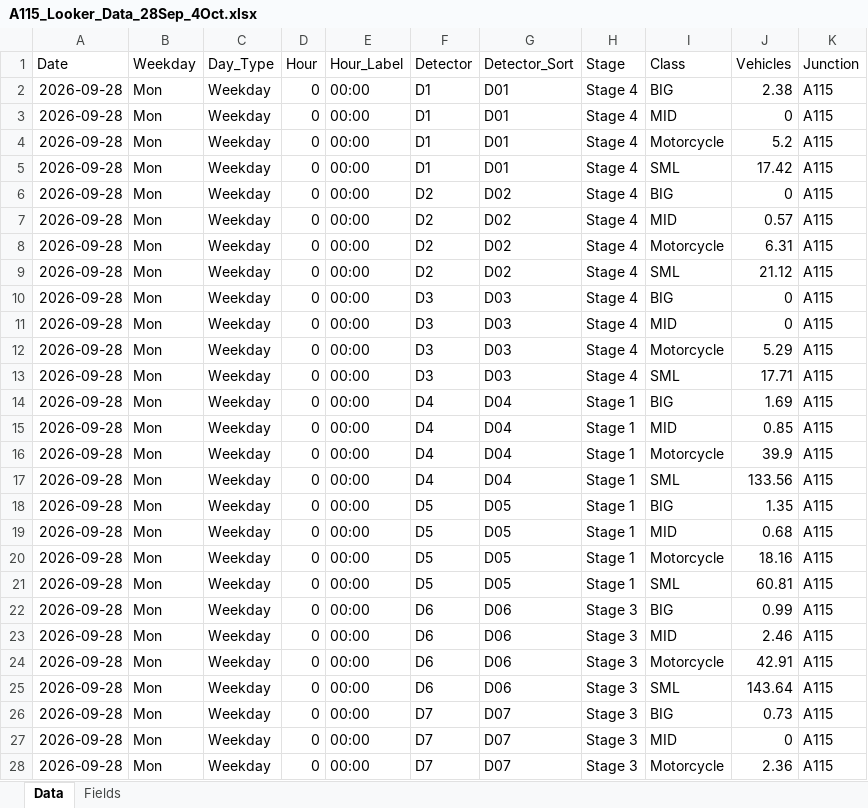
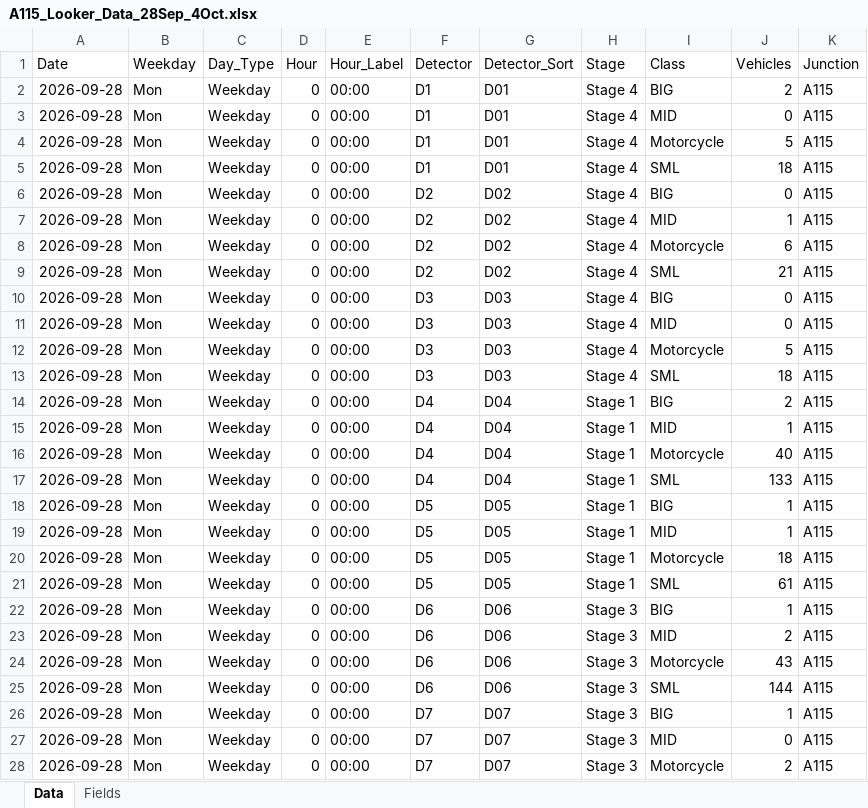
Before and after one commit to izzatcaker/test, an Excel workbook: data/raw/A115_Looker_Data_28Sep_4Oct.xlsx, sheet Data, drawn as a sheet; only a part is shown; values as stored, in another font and other column widths than the file's, no borders; the diff covers the shown part only; the diff names each change by its address in the sheet, - before the commit and + after, or states it on an @@ line.

```diff
--- a/data/raw/A115_Looker_Data_28Sep_4Oct.xlsx (sheet Data)
+++ b/data/raw/A115_Looker_Data_28Sep_4Oct.xlsx (sheet Data)
-J2 (Vehicles): 2.38
+J2 (Vehicles): 2
-J4 (Vehicles): 5.2
+J4 (Vehicles): 5
-J5 (Vehicles): 17.42
+J5 (Vehicles): 18
-J7 (Vehicles): 0.57
+J7 (Vehicles): 1
-J8 (Vehicles): 6.31
+J8 (Vehicles): 6
-J9 (Vehicles): 21.12
+J9 (Vehicles): 21
-J12 (Vehicles): 5.29
+J12 (Vehicles): 5
-J13 (Vehicles): 17.71
+J13 (Vehicles): 18
-J14 (Vehicles): 1.69
+J14 (Vehicles): 2
-J15 (Vehicles): 0.85
+J15 (Vehicles): 1
-J16 (Vehicles): 39.9
+J16 (Vehicles): 40
-J17 (Vehicles): 133.56
+J17 (Vehicles): 133
-J18 (Vehicles): 1.35
+J18 (Vehicles): 1
-J19 (Vehicles): 0.68
+J19 (Vehicles): 1
-J20 (Vehicles): 18.16
+J20 (Vehicles): 18
-J21 (Vehicles): 60.81
+J21 (Vehicles): 61
-J22 (Vehicles): 0.99
+J22 (Vehicles): 1
-J23 (Vehicles): 2.46
+J23 (Vehicles): 2
-J24 (Vehicles): 42.91
+J24 (Vehicles): 43
-J25 (Vehicles): 143.64
+J25 (Vehicles): 144
-J26 (Vehicles): 0.73
+J26 (Vehicles): 1
-J28 (Vehicles): 2.36
+J28 (Vehicles): 2
```
Also changed, not shown: 145 edited cells elsewhere in this sheet, 2 other files.
